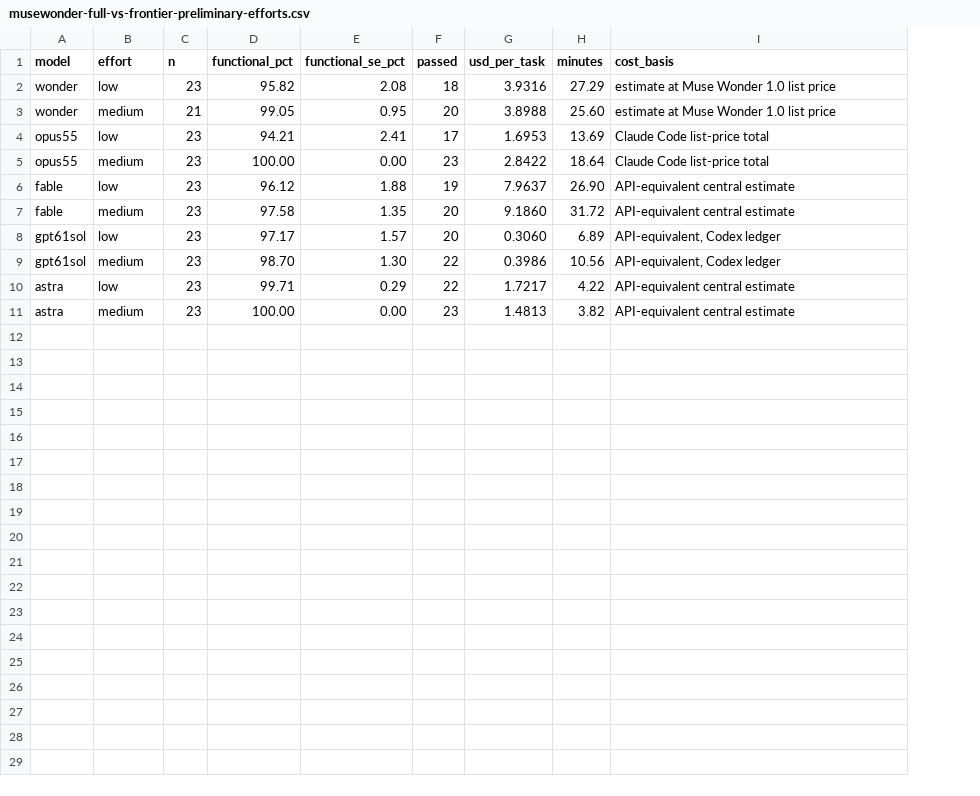
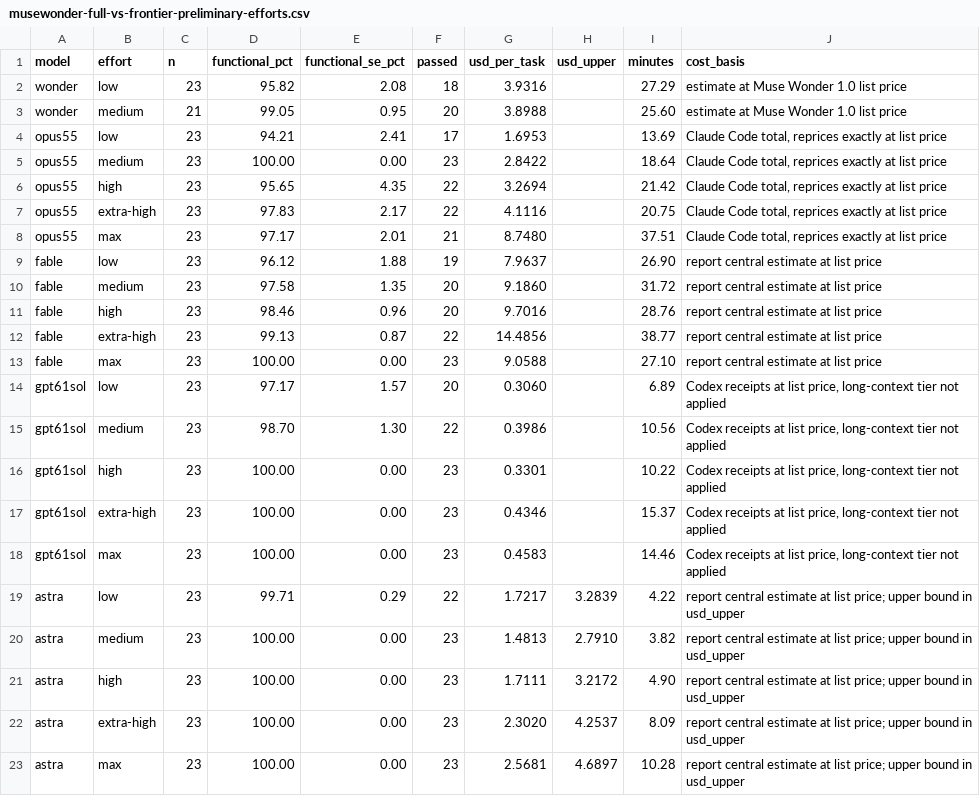
Before and after one commit to morganlinton/VulcanBench, a CSV file: docs/results/swe-v4-musewonder-full-2026-10/musewonder-full-vs-frontier-preliminary-efforts.csv, drawn as a sheet; addresses are those after the commit; the diff names each change by its address in the sheet, - before the commit and + after, or states it on an @@ line.

```diff
--- a/docs/results/swe-v4-musewonder-full-2026-10/musewonder-full-vs-frontier-preliminary-efforts.csv
+++ b/docs/results/swe-v4-musewonder-full-2026-10/musewonder-full-vs-frontier-preliminary-efforts.csv
+column H (usd_upper), rows 19-20: 3.2839 | 2.7910
-J4:J5 (cost_basis): Claude Code list-price total
+J4:J5 (cost_basis): Claude Code total, reprices exactly at list price
+row 6: opus55 | high | 23 | 95.65 | 4.35 | 22 | 3.2694 |  | 21.42 | Claude Code total, reprices exactly at list price
+row 7: opus55 | extra-high | 23 | 97.83 | 2.17 | 22 | 4.1116 |  | 20.75 | Claude Code total, reprices exactly at list price
+row 8: opus55 | max | 23 | 97.17 | 2.01 | 21 | 8.7480 |  | 37.51 | Claude Code total, reprices exactly at list price
-J9:J10 (cost_basis): API-equivalent central estimate
+J9:J10 (cost_basis): report central estimate at list price
+row 11: fable | high | 23 | 98.46 | 0.96 | 20 | 9.7016 |  | 28.76 | report central estimate at list price
+row 12: fable | extra-high | 23 | 99.13 | 0.87 | 22 | 14.4856 |  | 38.77 | report central estimate at list price
+row 13: fable | max | 23 | 100.00 | 0.00 | 23 | 9.0588 |  | 27.10 | report central estimate at list price
-J14:J15 (cost_basis): API-equivalent, Codex ledger
+J14:J15 (cost_basis): Codex receipts at list price, long-context tier not applied
+row 16: gpt61sol | high | 23 | 100.00 | 0.00 | 23 | 0.3301 |  | 10.22 | Codex receipts at list price, long-context tier not applied
+row 17: gpt61sol | extra-high | 23 | 100.00 | 0.00 | 23 | 0.4346 |  | 15.37 | Codex receipts at list price, long-context tier not applied
+row 18: gpt61sol | max | 23 | 100.00 | 0.00 | 23 | 0.4583 |  | 14.46 | Codex receipts at list price, long-context tier not applied
-J19:J20 (cost_basis): API-equivalent central estimate
+J19:J20 (cost_basis): report central estimate at list price; upper bound in usd_upper
+row 21: astra | high | 23 | 100.00 | 0.00 | 23 | 1.7111 | 3.2172 | 4.90 | report central estimate at list price; upper bound in usd_upper
+row 22: astra | extra-high | 23 | 100.00 | 0.00 | 23 | 2.3020 | 4.2537 | 8.09 | report central estimate at list price; upper bound in usd_upper
+row 23: astra | max | 23 | 100.00 | 0.00 | 23 | 2.5681 | 4.6897 | 10.28 | report central estimate at list price; upper bound in usd_upper
```
Also changed, not shown: 6 other files.
